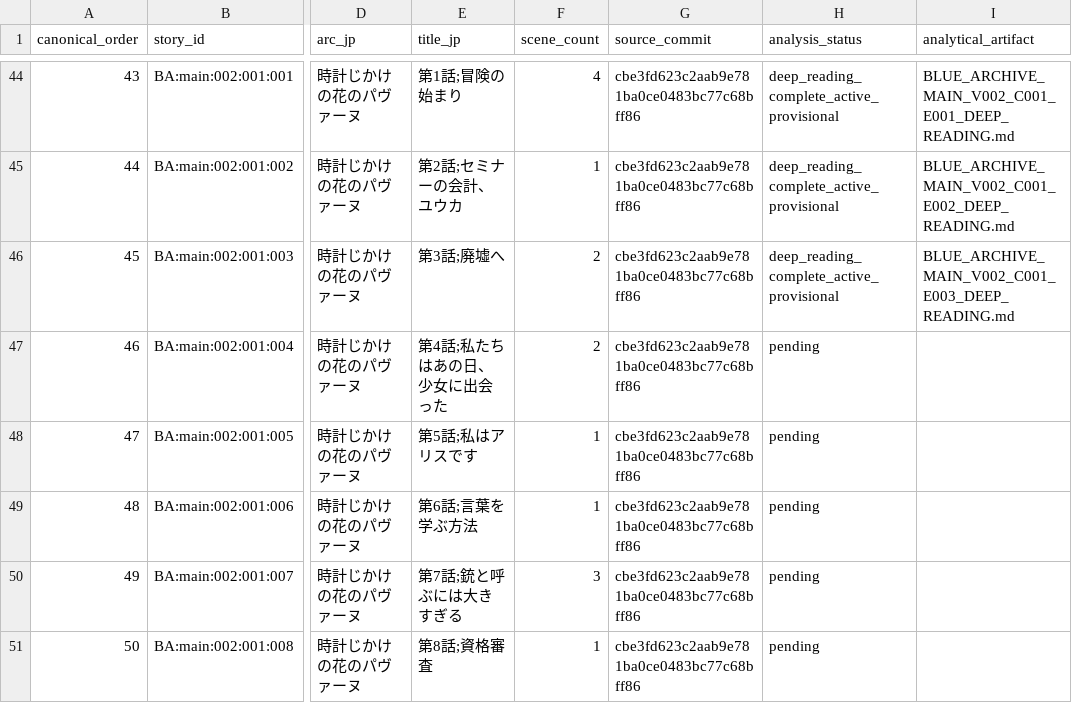
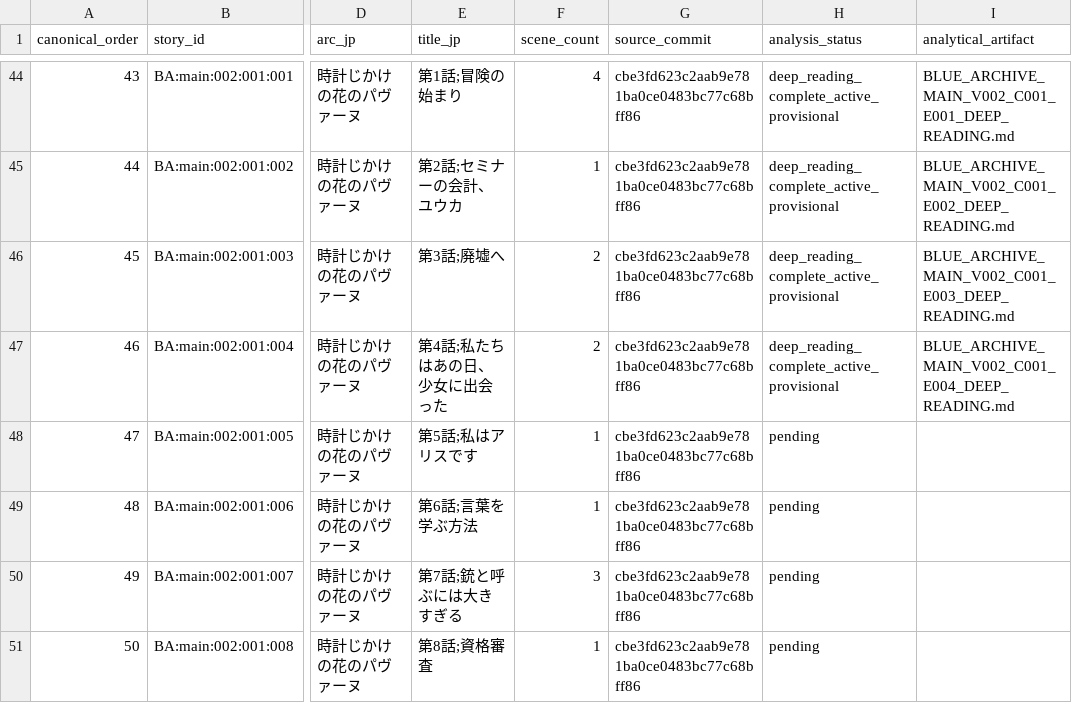
Before and after one commit to deep-blue-zero/anime-manga-ln-games-analysis, a CSV file: series/blue-archive/06 Evidence and Indexes/BLUE_ARCHIVE_MAIN_STORY_TO_ANALYSIS_CROSSWALK.csv, drawn as a sheet; only a part is shown, gaps mark what is left out; the diff names each change by its address in the sheet, - before the commit and + after, or states it on an @@ line.

Commit message:
blue-archive: read V002 C001 E004 and update longitudinal state

```diff
--- a/series/blue-archive/06 Evidence and Indexes/BLUE_ARCHIVE_MAIN_STORY_TO_ANALYSIS_CROSSWALK.csv
+++ b/series/blue-archive/06 Evidence and Indexes/BLUE_ARCHIVE_MAIN_STORY_TO_ANALYSIS_CROSSWALK.csv
-H47 (analysis_status): pending
+H47 (analysis_status): deep_reading_complete_active_provisional
-I47 (analytical_artifact): (empty)
+I47 (analytical_artifact): BLUE_ARCHIVE_MAIN_V002_C001_E004_DEEP_READING.md
```
Also changed, not shown: 10 other files.
